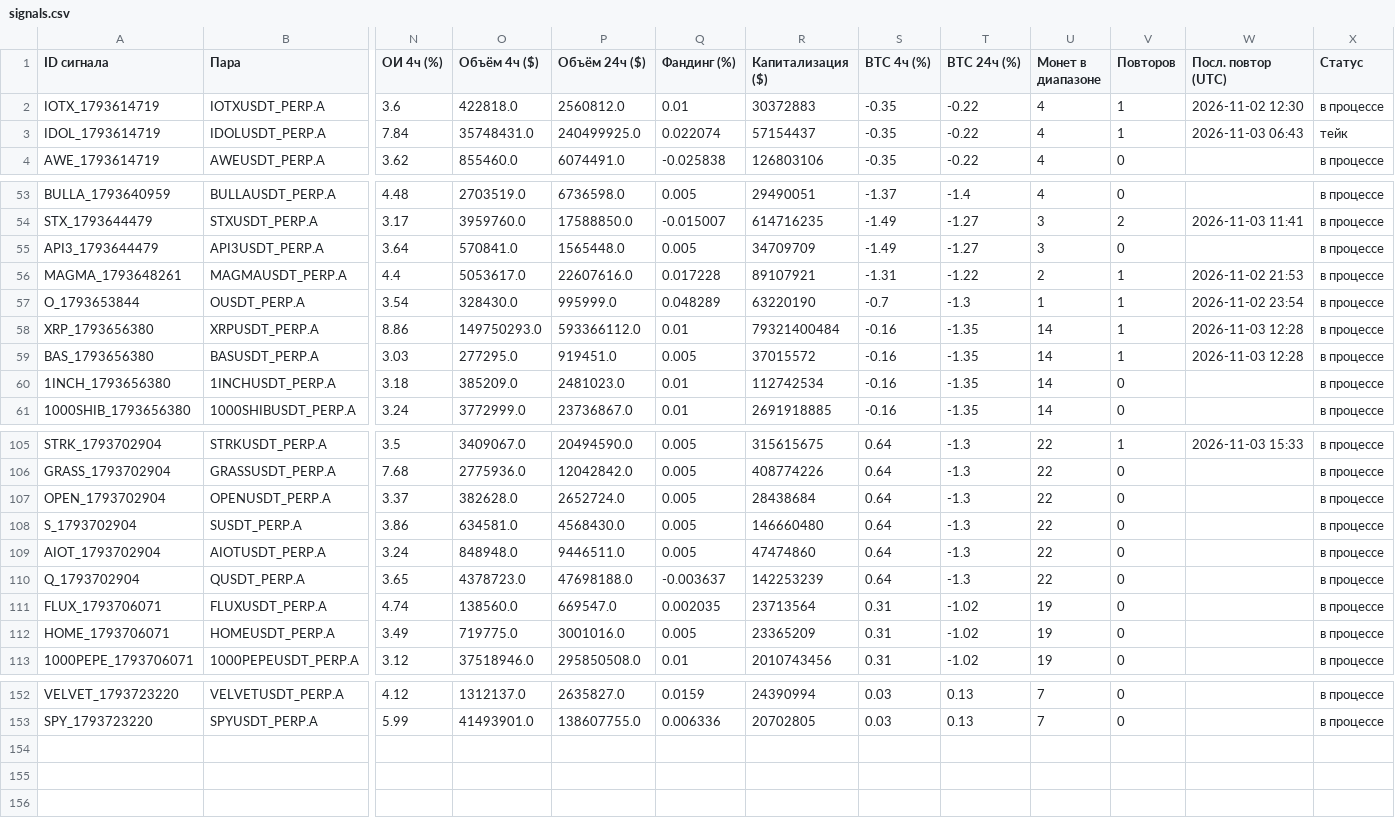
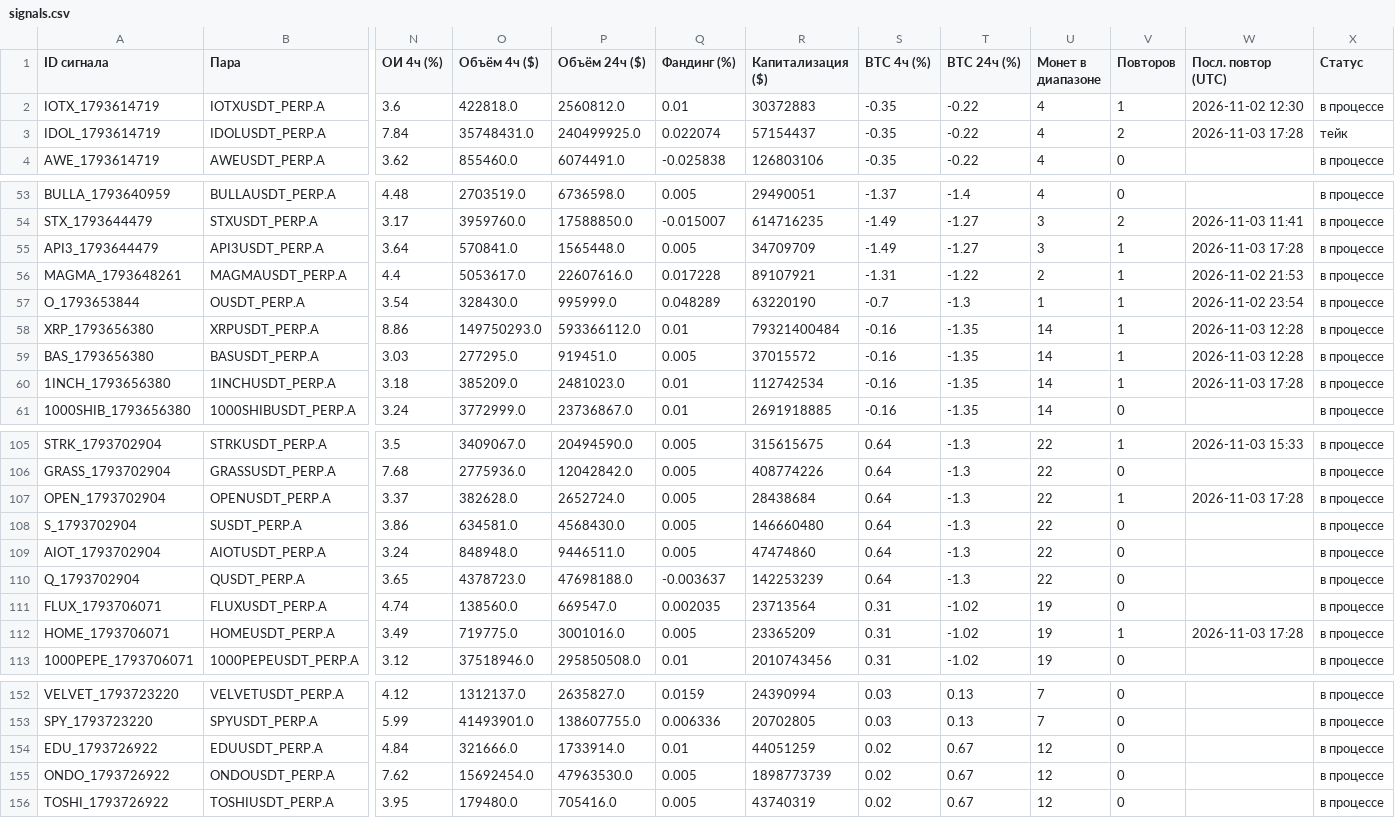
Before and after one commit to HelaPataki/crypto-bot, a CSV file: signals.csv, drawn as a sheet; only a part is shown, gaps mark what is left out; rows hold the shown columns only; the diff covers the shown part only; the diff names each change by its address in the sheet, - before the commit and + after, or states it on an @@ line.

```diff
--- a/signals.csv
+++ b/signals.csv
-V3 (Повторов): 1
+V3 (Повторов): 2
-W3 (Посл. повтор (UTC)): 2026-11-03 06:43
+W3 (Посл. повтор (UTC)): 2026-11-03 17:28
-V55 (Повторов): 0
+V55 (Повторов): 1
-W55 (Посл. повтор (UTC)): (empty)
+W55 (Посл. повтор (UTC)): 2026-11-03 17:28
-V60 (Повторов): 0
+V60 (Повторов): 1
-W60 (Посл. повтор (UTC)): (empty)
+W60 (Посл. повтор (UTC)): 2026-11-03 17:28
-V107 (Повторов): 0
+V107 (Повторов): 1
-W107 (Посл. повтор (UTC)): (empty)
+W107 (Посл. повтор (UTC)): 2026-11-03 17:28
-V112 (Повторов): 0
+V112 (Повторов): 1
-W112 (Посл. повтор (UTC)): (empty)
+W112 (Посл. повтор (UTC)): 2026-11-03 17:28
+row 154: EDU_1793726922 | EDUUSDT_PERP.A | 4.84 | 321666.0 | 1733914.0 | 0.01 | 44051259 | 0.02 | 0.67 | 12 | 0 |  | в процессе
+row 155: ONDO_1793726922 | ONDOUSDT_PERP.A | 7.62 | 15692454.0 | 47963530.0 | 0.005 | 1898773739 | 0.02 | 0.67 | 12 | 0 |  | в процессе
+row 156: TOSHI_1793726922 | TOSHIUSDT_PERP.A | 3.95 | 179480.0 | 705416.0 | 0.005 | 43740319 | 0.02 | 0.67 | 12 | 0 |  | в процессе
```
Also changed, not shown: 4 edited cells elsewhere in this file, repeats.csv, 1 other file.
